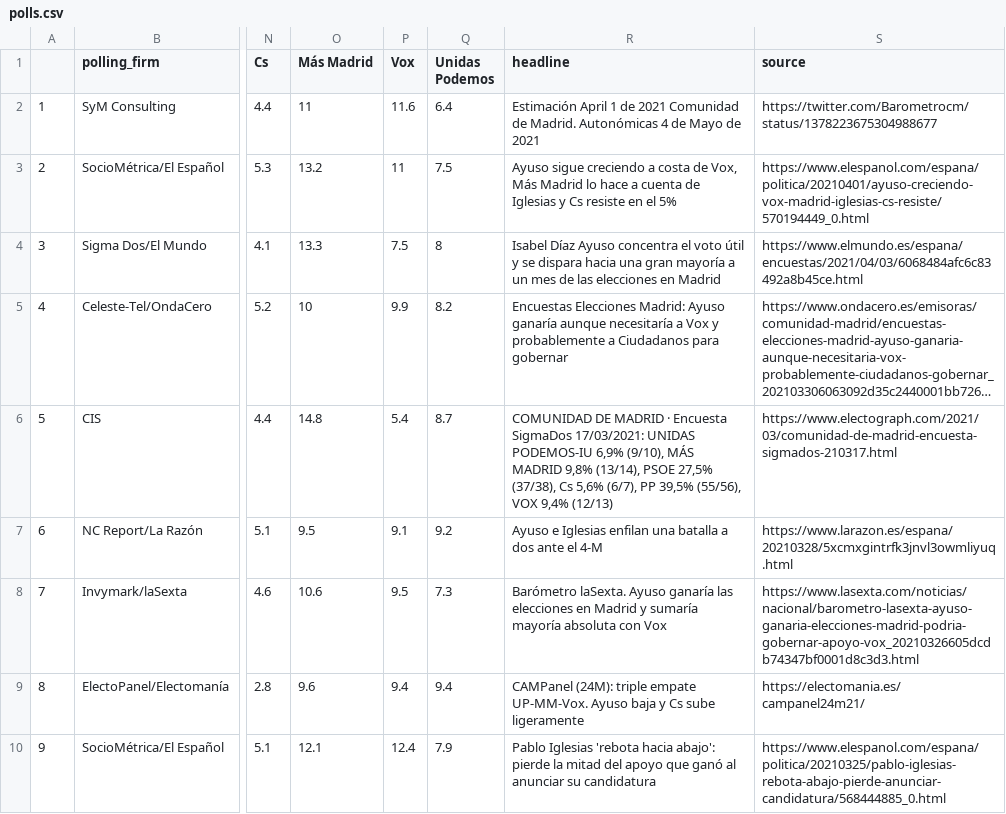
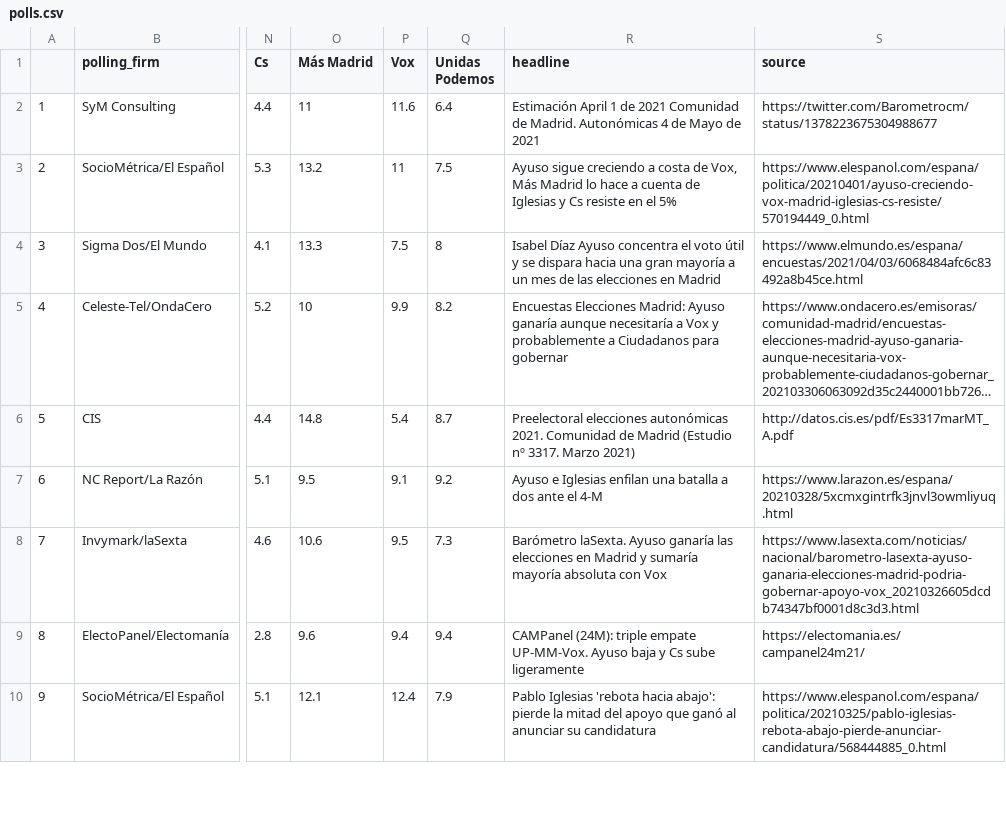
Before and after one commit to endikasatu/madrid-2021-model, a CSV file: data/polls.csv, drawn as a sheet; only a part is shown, gaps mark what is left out; long unchanged cells end in …; the diff names each change by its address in the sheet, - before the commit and + after, or states it on an @@ line.

```diff
--- a/data/polls.csv
+++ b/data/polls.csv
-R6 (headline): COMUNIDAD DE MADRID · Encuesta SigmaDos 17/03/2021: UNIDAS PODEMOS-IU 6,9% (9/10), MÁS MADRID 9,8% (13/14), PSOE 27,5% (37/38), Cs 5,6% (6/7), PP 39,5% (55/56), VOX 9,4% (12/13)
+R6 (headline): Preelectoral elecciones autonómicas 2021. Comunidad de Madrid (Estudio nº 3317. Marzo 2021)
-S6 (source): https://www.electograph.com/2021/03/comunidad-de-madrid-encuesta-sigmados-210317.html
+S6 (source): http://datos.cis.es/pdf/Es3317marMT_A.pdf
```
Also changed, not shown: data/pde_plus_polls.csv.
